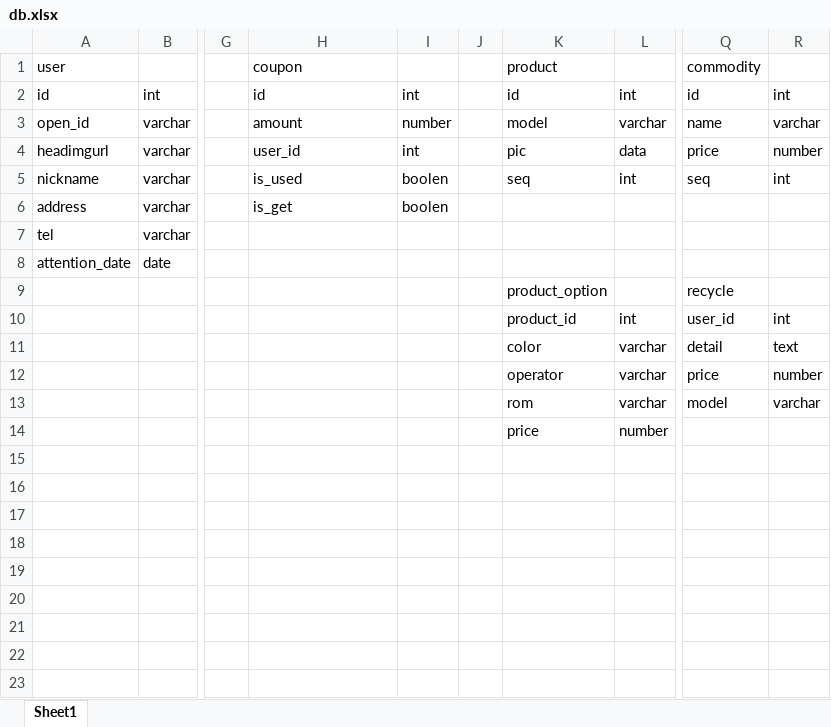
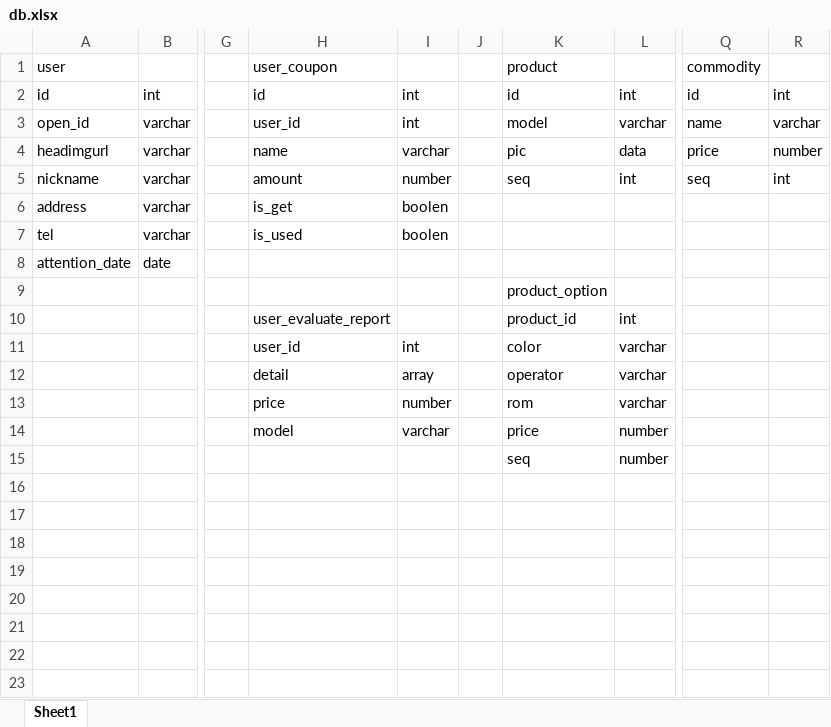
Before and after one commit to jinluoding-dev/express, an Excel workbook: db.xlsx, sheet Sheet1, drawn as a sheet; only a part is shown, gaps mark what is left out; values as stored, in another font and other column widths than the file's, no borders; the diff names each change by its address in the sheet, - before the commit and + after, or states it on an @@ line.

```diff
--- a/db.xlsx (sheet Sheet1)
+++ b/db.xlsx (sheet Sheet1)
-H1: coupon
+H1: user_coupon
-H3 (user_coupon): amount
+H3 (user_coupon): user_id
-I3: number
+I3: int
-H4 (user_coupon): user_id
+H4 (user_coupon): name
-I4: int
+I4: varchar
-H5 (user_coupon): is_used
+H5 (user_coupon): amount
-I5: boolen
+I5: number
-H7 (user_coupon): (empty)
+H7 (user_coupon): is_used
-I7: (empty)
+I7: boolen
-Q9 (commodity): recycle
+Q9 (commodity): (empty)
-H10 (user_coupon): (empty)
+H10 (user_coupon): user_evaluate_report
-Q10 (commodity): user_id
+Q10 (commodity): (empty)
-R10: int
+R10: (empty)
-H11 (user_coupon): (empty)
+H11 (user_coupon): user_id
-I11: (empty)
+I11: int
-Q11 (commodity): detail
+Q11 (commodity): (empty)
-R11: text
+R11: (empty)
-H12 (user_coupon): (empty)
+H12 (user_coupon): detail
-I12: (empty)
+I12: array
-Q12 (commodity): price
+Q12 (commodity): (empty)
-R12: number
+R12: (empty)
-H13 (user_coupon): (empty)
+H13 (user_coupon): price
-I13: (empty)
+I13: number
-Q13 (commodity): model
+Q13 (commodity): (empty)
-R13: varchar
+R13: (empty)
-H14 (user_coupon): (empty)
+H14 (user_coupon): model
-I14: (empty)
+I14: varchar
-K15 (product): (empty)
+K15 (product): seq
-L15: (empty)
+L15: number
```
Also changed, not shown: 19 other files.
